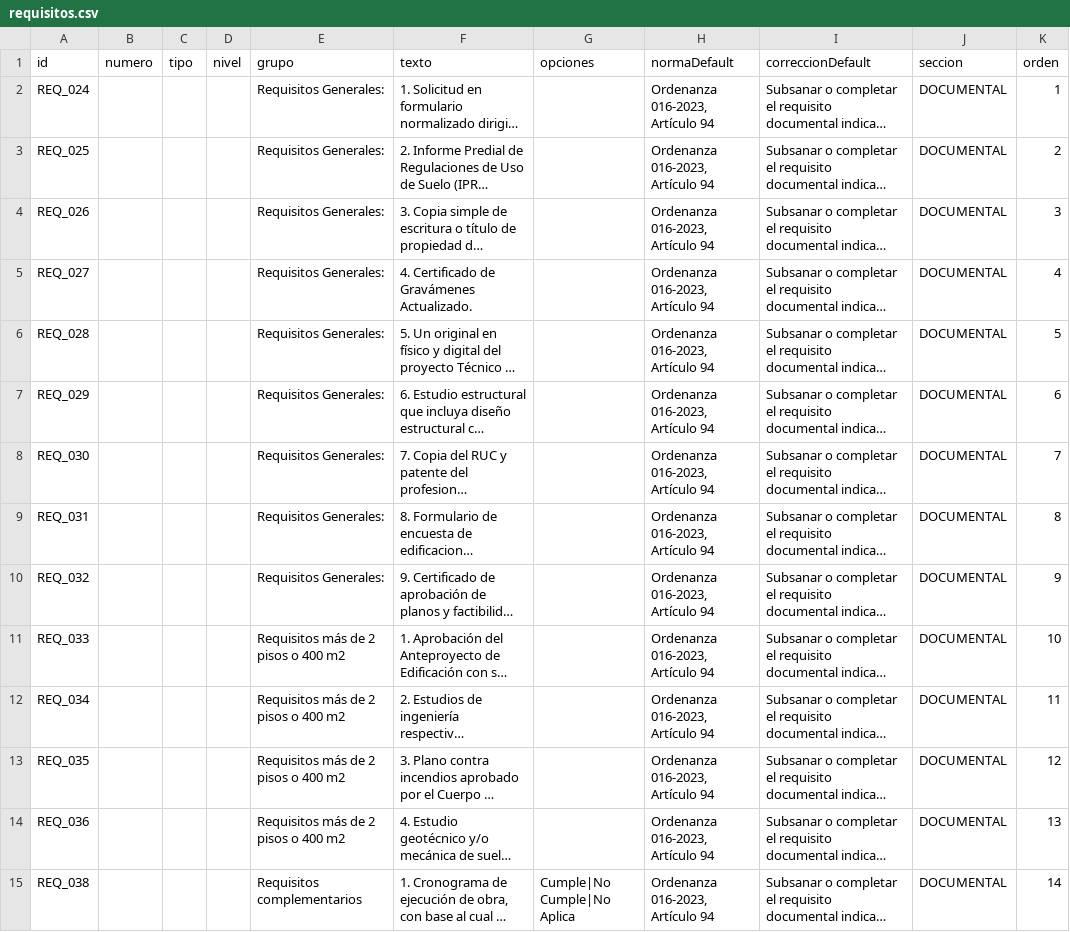
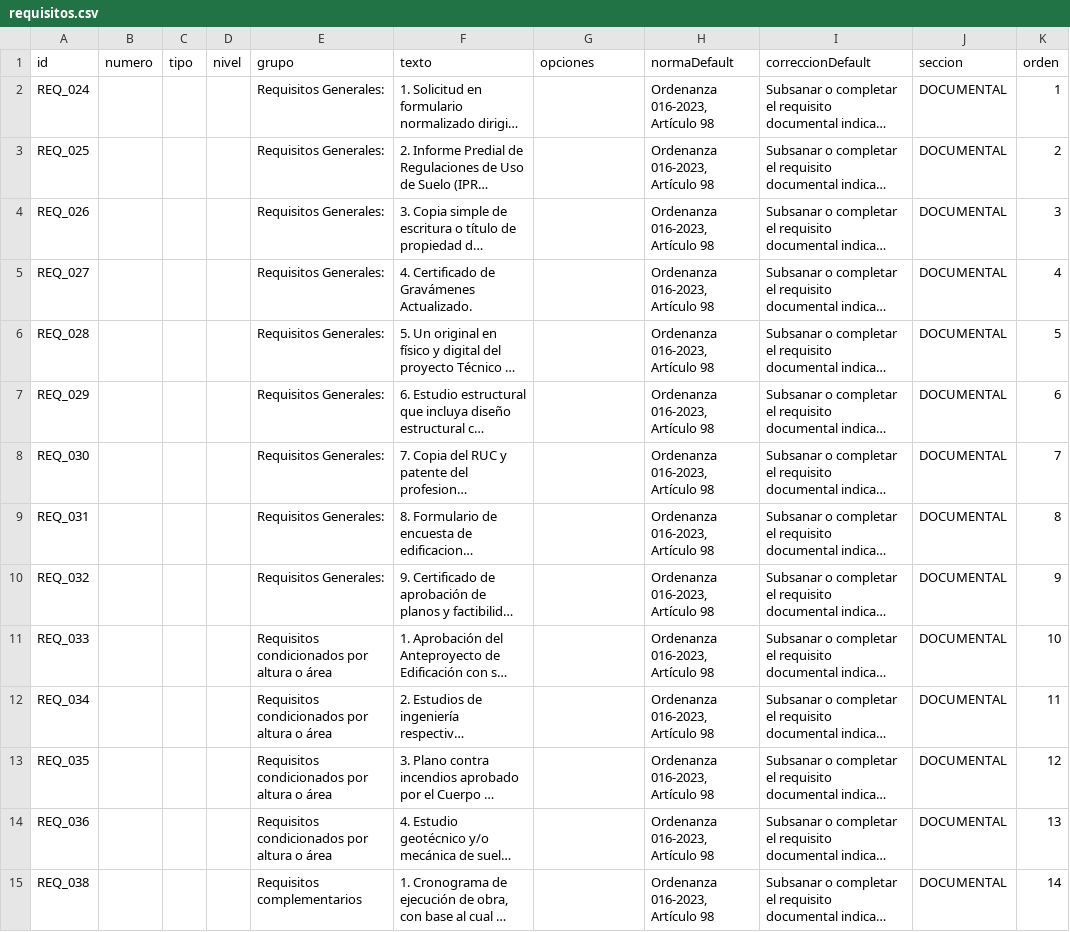
Before and after one commit to scarlettenietopaez-blip/ALLPA, a CSV file: data/requisitos.csv, drawn as a sheet; only a part is shown; long unchanged cells end in …; the diff covers the shown part only; the diff names each change by its address in the sheet, - before the commit and + after, or states it on an @@ line.

```diff
--- a/data/requisitos.csv
+++ b/data/requisitos.csv
-H2:H15 (normaDefault): Ordenanza 016-2023, Artículo 94
+H2:H15 (normaDefault): Ordenanza 016-2023, Artículo 98
-E11:E14 (grupo): Requisitos más de 2 pisos o 400 m2
+E11:E14 (grupo): Requisitos condicionados por altura o área
-G15 (opciones): Cumple|No Cumple|No Aplica
+G15 (opciones): (empty)
```
Also changed, not shown: 1 removed row and 21 edited cells elsewhere in this file, data/siento_razon.csv, data/tecnicos.csv, 6 other files.
